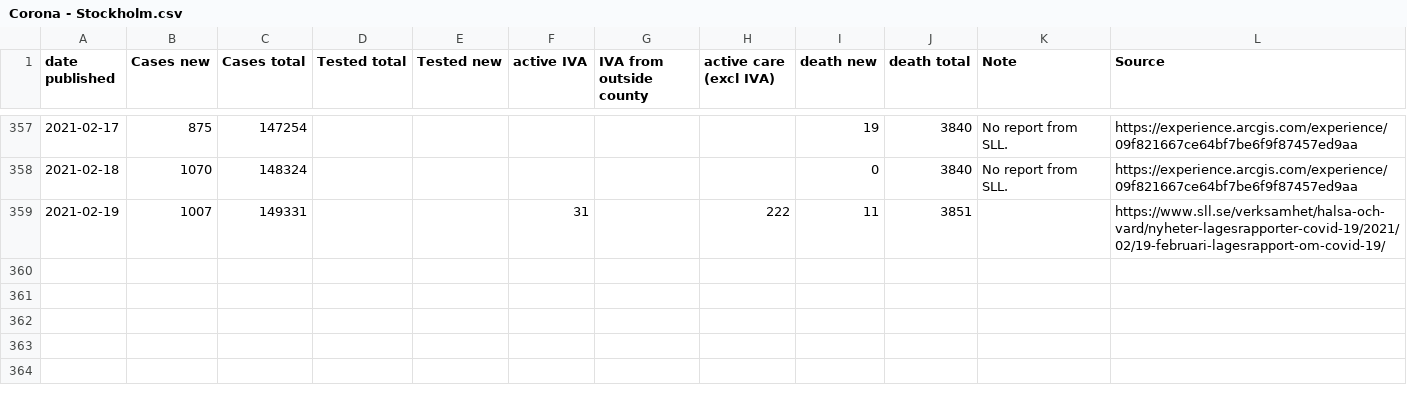
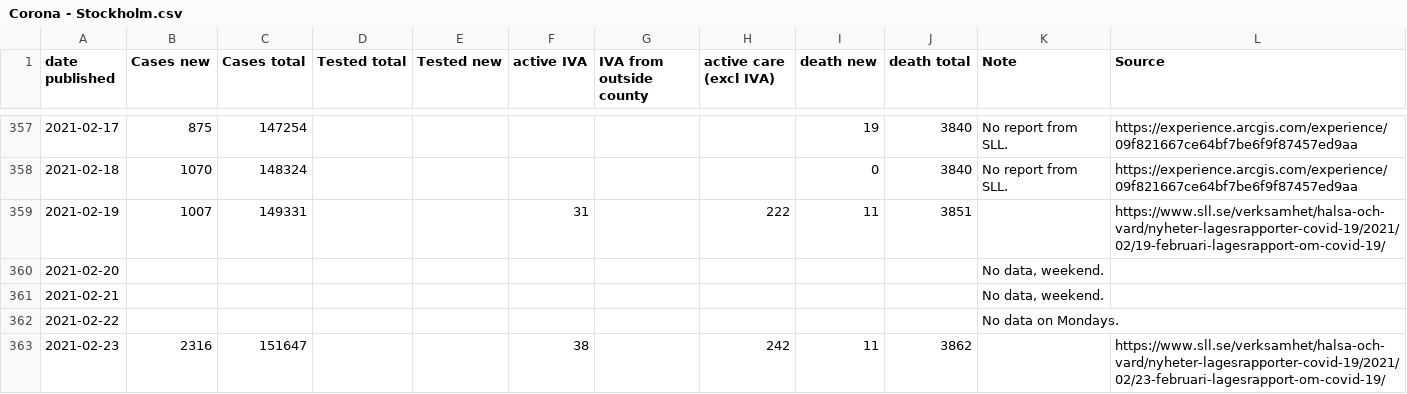
Before and after one commit to mrunesson/covid-19, a CSV file: Corona - Stockholm.csv, drawn as a sheet; only a part is shown, gaps mark what is left out.

Commit message:
Added 2021-02-23

```diff
--- a/Corona - Stockholm.csv
+++ b/Corona - Stockholm.csv
@@ -359 +359,5 @@ date published,Cases new,Cases total,Tested total,Tested new,active IVA,IVA from
 2021-02-19,1007,149331,,,31,,222,11,3851,,https://www.sll.se/verksamhet/halsa-och-vard/nyheter-lagesrapporter-covid-19/2021/02/19-februari-lagesrapport-om-covid-19/
+2021-02-20,,,,,,,,,,"No data, weekend.",
+2021-02-21,,,,,,,,,,"No data, weekend.",
+2021-02-22,,,,,,,,,,No data on Mondays.,
+2021-02-23,2316,151647,,,38,,242,11,3862,,https://www.sll.se/verksamhet/halsa-och-vard/nyheter-lagesrapporter-covid-19/2021/02/23-februari-lagesrapport-om-covid-19/
```
